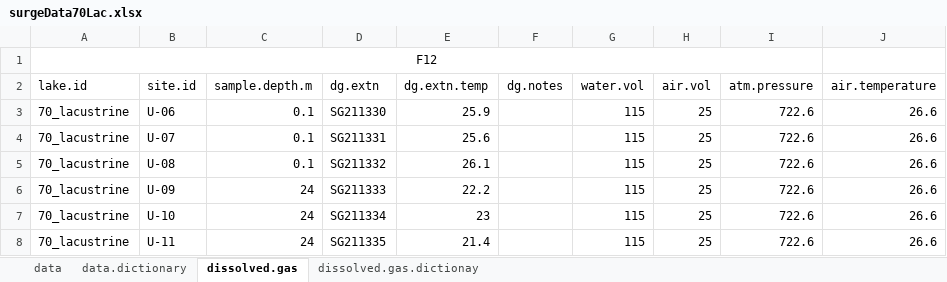
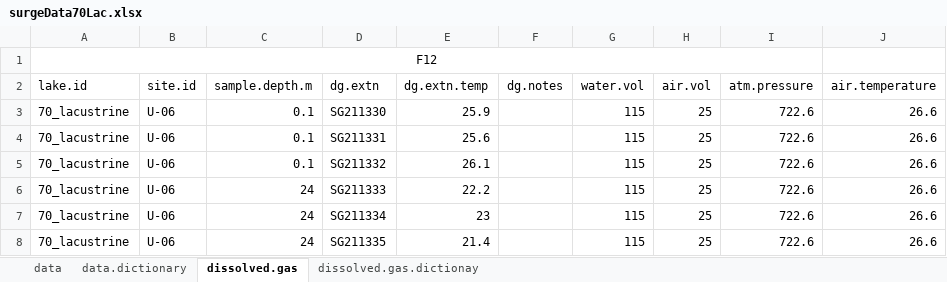
Before and after one commit to USEPA/SuRGE, an Excel workbook: SuRGE_Sharepoint/data/CIN/CH4_070_francis_case_lacustrine/dataSheets/surgeData70Lac.xlsx, sheet dissolved.gas, drawn as a sheet; values as stored, in another font and other column widths than the file's, no borders; the diff names each change by its address in the sheet, - before the commit and + after, or states it on an @@ line.

```diff
--- a/SuRGE_Sharepoint/data/CIN/CH4_070_francis_case_lacustrine/dataSheets/surgeData70Lac.xlsx (sheet dissolved.gas)
+++ b/SuRGE_Sharepoint/data/CIN/CH4_070_francis_case_lacustrine/dataSheets/surgeData70Lac.xlsx (sheet dissolved.gas)
-B4 (site.id): U-07
+B4 (site.id): U-06
-B5 (site.id): U-08
+B5 (site.id): U-06
-B6 (site.id): U-09
+B6 (site.id): U-06
-B7 (site.id): U-10
+B7 (site.id): U-06
-B8 (site.id): U-11
+B8 (site.id): U-06
```
Also changed, not shown: SuRGE_Sharepoint/data/ADA/CH4_099_Lake Hamilton/dataSheets/surgeData099.xlsx, SuRGE_Sharepoint/data/CIN/CH4_078_Owen/dataSheets/surgeData78.xlsx, 33 other files.
